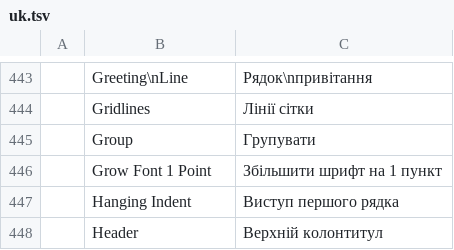
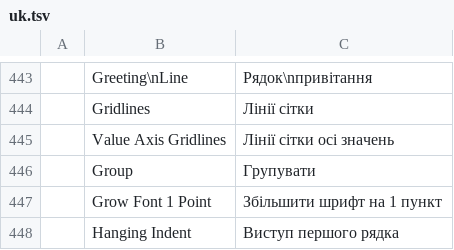
Before and after one commit to Rasmus-03/Quill, a TSV file: crates/ui-egui/src/i18n/uk.tsv, drawn as a sheet; only a part is shown, gaps mark what is left out; the shorter side is filled out with more unchanged rows; the diff names each change by its address in the sheet, - before the commit and + after, or states it on an @@ line.

```diff
--- a/crates/ui-egui/src/i18n/uk.tsv
+++ b/crates/ui-egui/src/i18n/uk.tsv
+row 445:  | Value Axis Gridlines | Лінії сітки осі значень
```
Also changed, not shown: crates/ui-egui/src/i18n/bg.tsv, crates/ui-egui/src/i18n/es.tsv, 21 other files.
